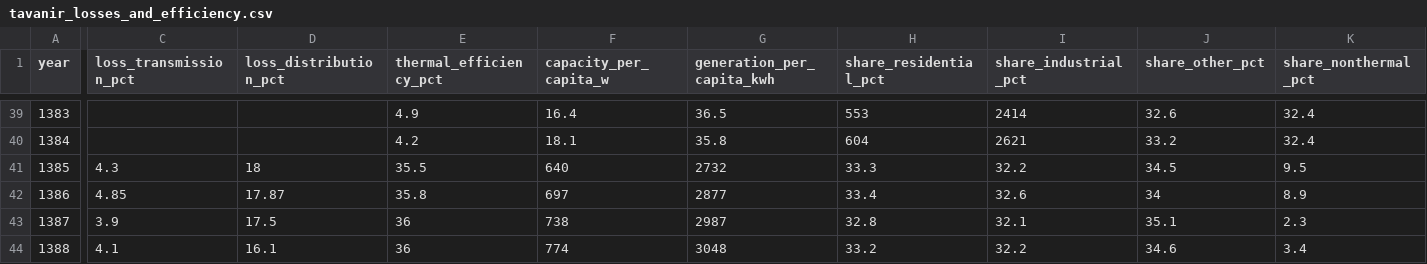
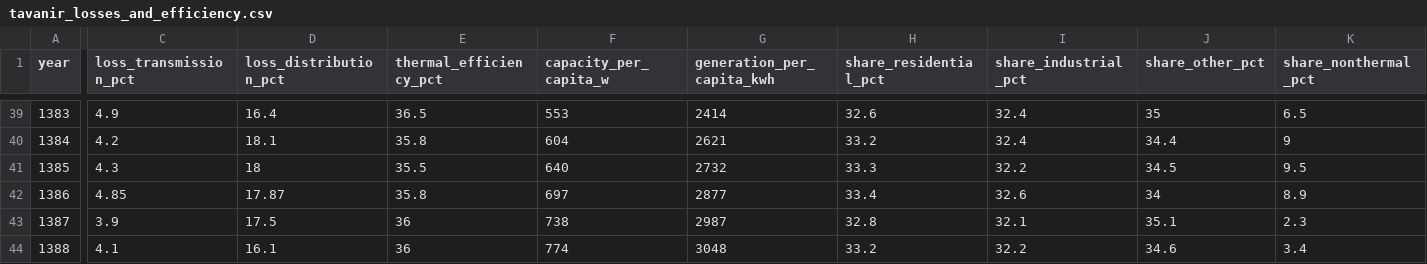
Before and after one commit to RamtinGhiami/iran-electricity-data, a CSV file: data/sources/tavanir_losses_and_efficiency.csv, drawn as a sheet; only a part is shown, gaps mark what is left out; the diff covers the shown part only; the diff names each change by its address in the sheet, - before the commit and + after, or states it on an @@ line.

```diff
--- a/data/sources/tavanir_losses_and_efficiency.csv
+++ b/data/sources/tavanir_losses_and_efficiency.csv
-C39 (loss_transmission_pct): (empty)
+C39 (loss_transmission_pct): 4.9
-D39 (loss_distribution_pct): (empty)
+D39 (loss_distribution_pct): 16.4
-E39 (thermal_efficiency_pct): 4.9
+E39 (thermal_efficiency_pct): 36.5
-F39 (capacity_per_capita_w): 16.4
+F39 (capacity_per_capita_w): 553
-G39 (generation_per_capita_kwh): 36.5
+G39 (generation_per_capita_kwh): 2414
-H39 (share_residential_pct): 553
+H39 (share_residential_pct): 32.6
-I39 (share_industrial_pct): 2414
+I39 (share_industrial_pct): 32.4
-J39 (share_other_pct): 32.6
+J39 (share_other_pct): 35
-K39 (share_nonthermal_pct): 32.4
+K39 (share_nonthermal_pct): 6.5
-C40 (loss_transmission_pct): (empty)
+C40 (loss_transmission_pct): 4.2
-D40 (loss_distribution_pct): (empty)
+D40 (loss_distribution_pct): 18.1
-E40 (thermal_efficiency_pct): 4.2
+E40 (thermal_efficiency_pct): 35.8
-F40 (capacity_per_capita_w): 18.1
+F40 (capacity_per_capita_w): 604
-G40 (generation_per_capita_kwh): 35.8
+G40 (generation_per_capita_kwh): 2621
-H40 (share_residential_pct): 604
+H40 (share_residential_pct): 33.2
-I40 (share_industrial_pct): 2621
+I40 (share_industrial_pct): 32.4
-J40 (share_other_pct): 33.2
+J40 (share_other_pct): 34.4
-K40 (share_nonthermal_pct): 32.4
+K40 (share_nonthermal_pct): 9
```
Also changed, not shown: 32 edited cells elsewhere in this file, 5 other files.
